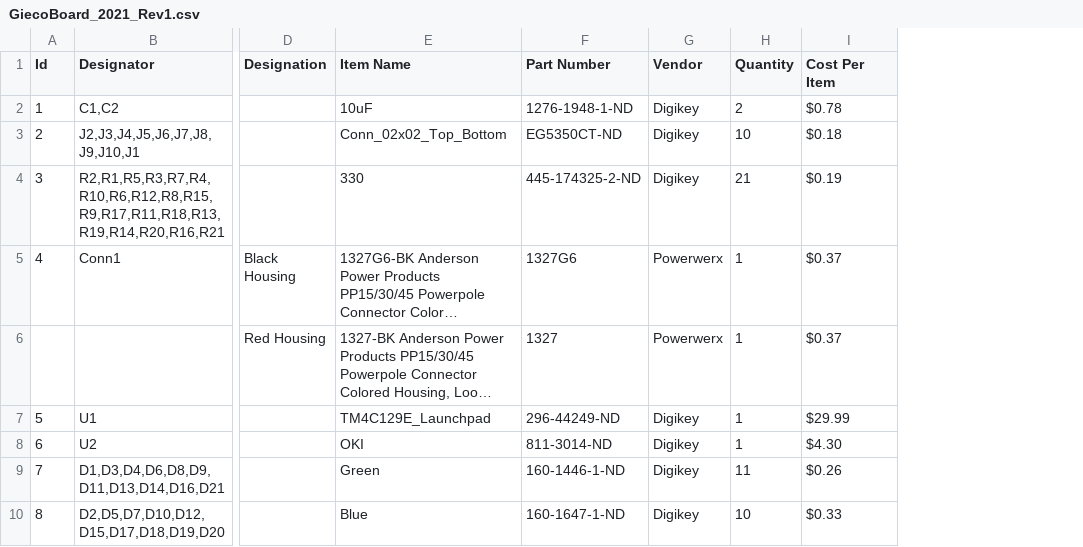
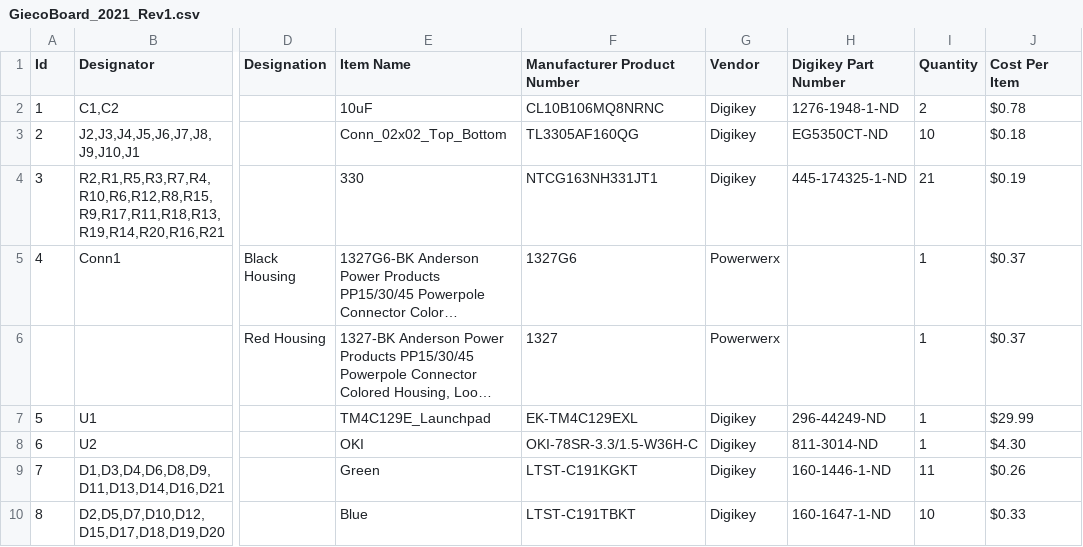
Before and after one commit to MissouriMRDT/GeicoBoard_Hardware, a CSV file: Hardware/GiecoBoard_2021_Rev1/GiecoBoard_2021_Rev1.csv, drawn as a sheet; only a part is shown, gaps mark what is left out; long unchanged cells end in …; removed rows and columns are numbered as before the commit, all else as after; the diff names each change by its address in the sheet, - before the commit and + after, or states it on an @@ line.

Commit message:
add manufacturer product number

```diff
--- a/Hardware/GiecoBoard_2021_Rev1/GiecoBoard_2021_Rev1.csv
+++ b/Hardware/GiecoBoard_2021_Rev1/GiecoBoard_2021_Rev1.csv
-column F (Part Number), rows 2-10: 1276-1948-1-ND | EG5350CT-ND | 445-174325-2-ND | 1327G6 | 1327 | 296-44249-ND | 811-3014-ND | 160-1446-1-ND | 160-1647-1-ND
+column F (Manufacturer Product Number), rows 2-10: CL10B106MQ8NRNC | TL3305AF160QG | NTCG163NH331JT1 | 1327G6 | 1327 | EK-TM4C129EXL | OKI-78SR-3.3/1.5-W36H-C | LTST-C191KGKT | LTST-C191TBKT
+column H (Digikey Part Number), rows 2-10: 1276-1948-1-ND | EG5350CT-ND | 445-174325-1-ND |  |  | 296-44249-ND | 811-3014-ND | 160-1446-1-ND | 160-1647-1-ND
```
